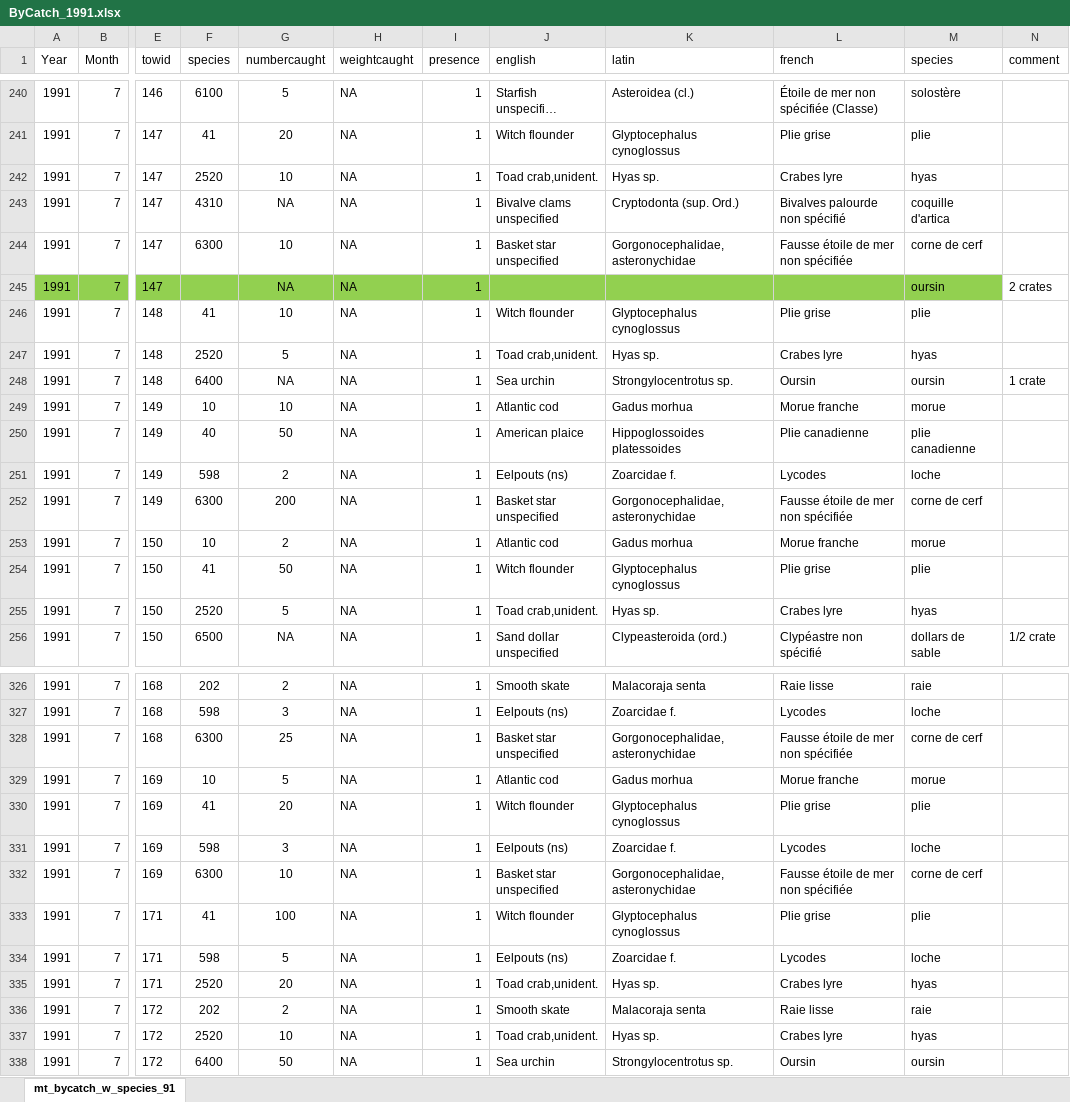
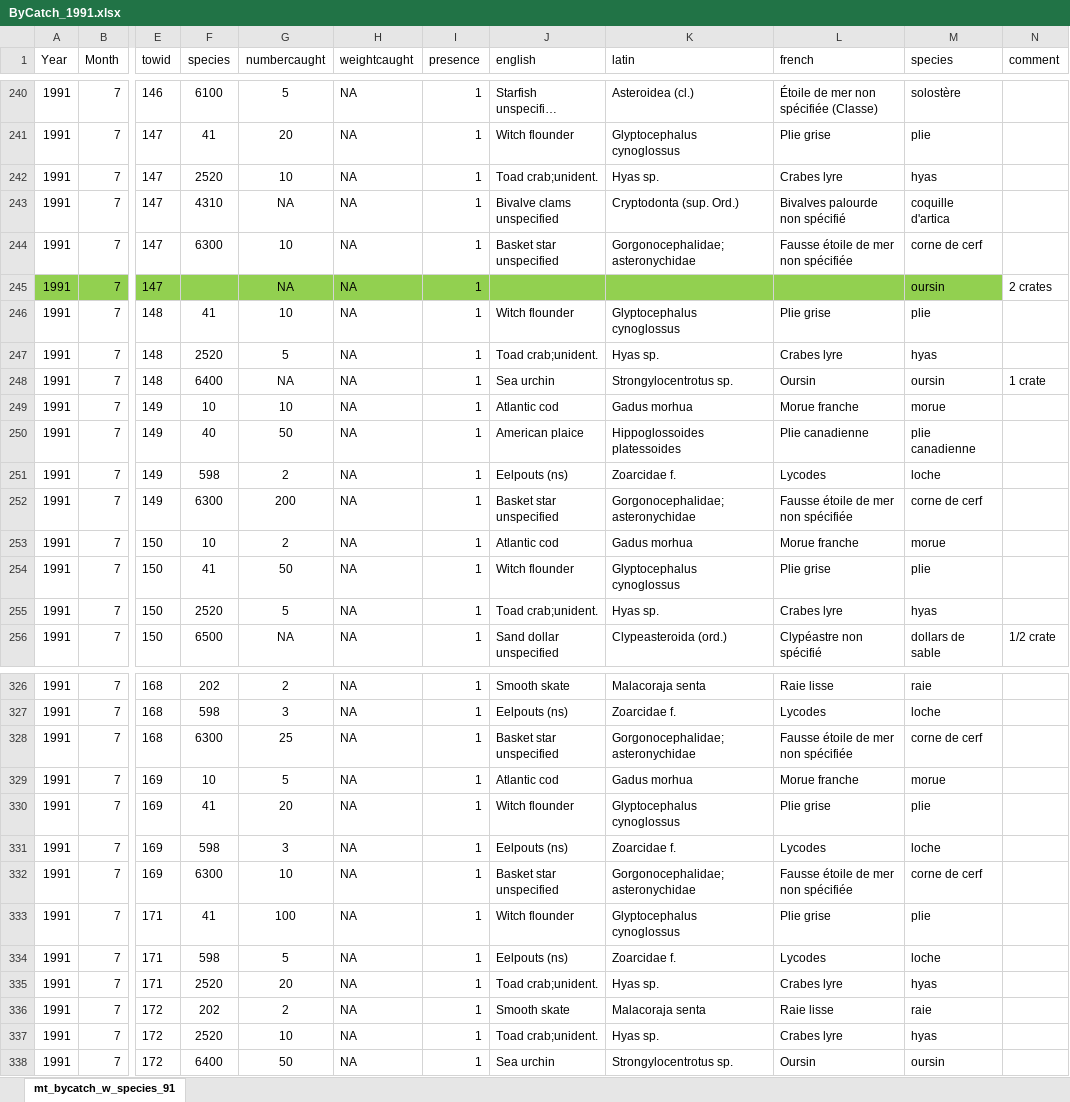
Before and after one commit to TobieSurette/gulf.manage, an Excel workbook: inst/extdata/scs.1991/ByCatch_1991.xlsx, sheet mt_bycatch_w_species_91, drawn as a sheet; only a part is shown, gaps mark what is left out; long unchanged cells end in …; values as stored, in another font and other column widths than the file's, no borders; the diff covers the shown part only; the diff names each change by its address in the sheet, - before the commit and + after, or states it on an @@ line.

```diff
--- a/inst/extdata/scs.1991/ByCatch_1991.xlsx (sheet mt_bycatch_w_species_91)
+++ b/inst/extdata/scs.1991/ByCatch_1991.xlsx (sheet mt_bycatch_w_species_91)
-J242 (english): Toad crab,unident.
+J242 (english): Toad crab;unident.
-K244 (latin): Gorgonocephalidae,asteronychidae
+K244 (latin): Gorgonocephalidae;asteronychidae
-J247 (english): Toad crab,unident.
+J247 (english): Toad crab;unident.
-K252 (latin): Gorgonocephalidae,asteronychidae
+K252 (latin): Gorgonocephalidae;asteronychidae
-J255 (english): Toad crab,unident.
+J255 (english): Toad crab;unident.
-K328 (latin): Gorgonocephalidae,asteronychidae
+K328 (latin): Gorgonocephalidae;asteronychidae
-K332 (latin): Gorgonocephalidae,asteronychidae
+K332 (latin): Gorgonocephalidae;asteronychidae
-J335 (english): Toad crab,unident.
+J335 (english): Toad crab;unident.
-J337 (english): Toad crab,unident.
+J337 (english): Toad crab;unident.
```
Also changed, not shown: 105 edited cells elsewhere in this sheet, 9 other files.
